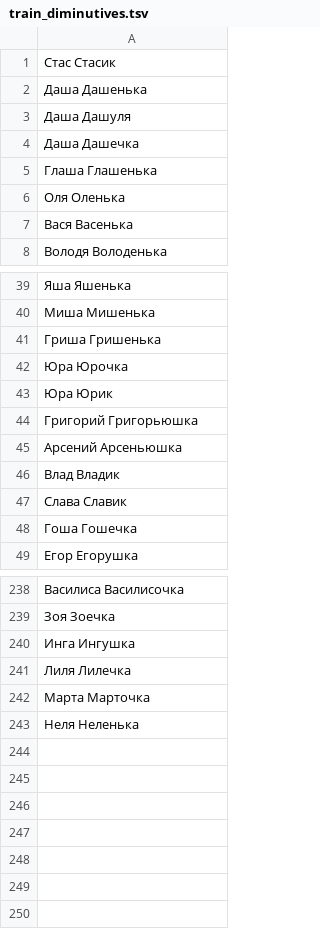
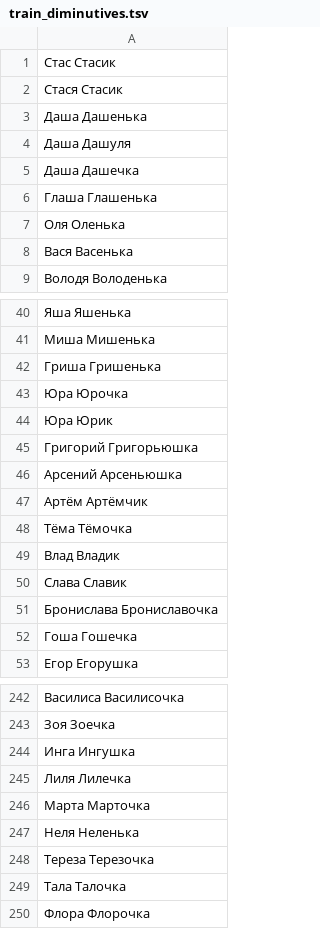
Before and after one commit to roddar92/linguistics_problems, a TSV file: src/ngrams/resources/diminutive/train_diminutives.tsv, drawn as a sheet; only a part is shown, gaps mark what is left out; the diff names each change by its address in the sheet, - before the commit and + after, or states it on an @@ line.

Commit message:
Diminutive -- Modifications in algorithm for unknown examples

```diff
--- a/src/ngrams/resources/diminutive/train_diminutives.tsv
+++ b/src/ngrams/resources/diminutive/train_diminutives.tsv
+row 2: Стася Стасик
+row 47: Артём Артёмчик
+row 48: Тёма Тёмочка
+row 51: Бронислава Брониславочка
+row 248: Тереза Терезочка
+row 249: Тала Талочка
+row 250: Флора Флорочка
```
Also changed, not shown: src/ngrams/resources/diminutive/test_diminutives.tsv, 1 other file.
